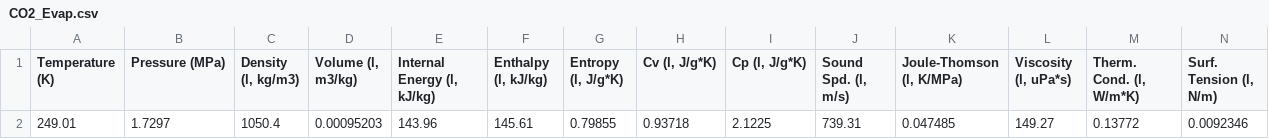
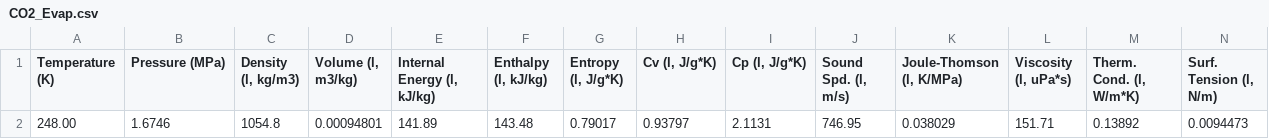
Before and after one commit to outlander1701/SPECTRE, a CSV file: GasData/CO2/CO2_Evap.csv, drawn as a sheet; only a part is shown; removed rows and columns are numbered as before the commit, all else as after; rows hold the shown columns only; the diff names each change by its address in the sheet, - before the commit and + after, or states it on an @@ line.

Commit message:
modified:   GasData/CO2/CO2_Evap.csv 	modified:   GasData/CO2/CO2_Evap.txt 	new file:   plots/P4_vs_Pmix.png 	modified:   src/components.jl 	modified:   src/cycles.jl 	modified:   src/main.jl 	modified:   src/plotting.jl

```diff
--- a/GasData/CO2/CO2_Evap.csv
+++ b/GasData/CO2/CO2_Evap.csv
-row 2: 249.01 | 1.7297 | 1050.4 | 0.00095203 | 143.96 | 145.61 | 0.79855 | 0.93718 | 2.1225 | 739.31 | 0.047485 | 149.27 | 0.13772 | 0.0092346
+row 2: 248.00 | 1.6746 | 1054.8 | 0.00094801 | 141.89 | 143.48 | 0.79017 | 0.93797 | 2.1131 | 746.95 | 0.038029 | 151.71 | 0.13892 | 0.0094473
```
Also changed, not shown: 6 other files.
